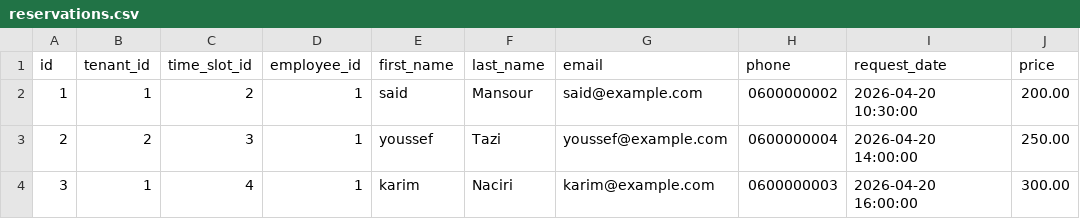
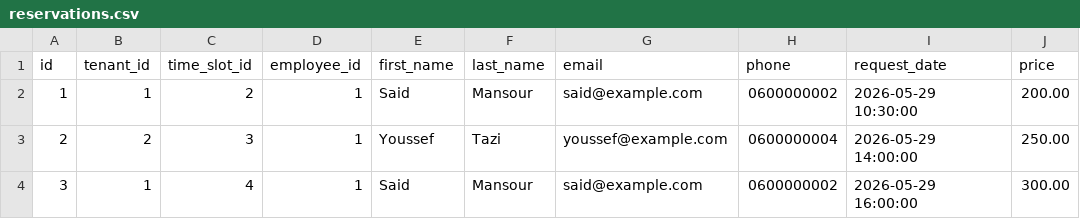
Before and after one commit to Adnane-x87/ProMatch, a CSV file: ProMatch/database/dataCSV/reservations.csv, drawn as a sheet; only a part is shown; the diff names each change by its address in the sheet, - before the commit and + after, or states it on an @@ line.

Commit message:
feat(employee): implement employee role and dashboard functionality
Implement the employee role within the application, including dedicated
routes, middleware, and dashboard views. This update also introduces
attendance tracking (ARRIVED/ABSENT statuses) for reservations.

- Add `EmployeeMiddleware` to protect employee-specific routes.
- Implement `EmployeeController` and dashboard views.
- Update `Reservation` model and `StaffService` to handle attendance
  statuses and improved scheduling logic.
- Add migration to support attendance statuses in the reservations table.
- Update `LoginController` to redirect employees to their dashboard.
- Enhance UI with Preline components and improved select inputs.
- Add unit tests for `StaffService` to cover new attendance and
  scheduling logic.
- Update class diagram to reflect new entity relationships.

```diff
--- a/ProMatch/database/dataCSV/reservations.csv
+++ b/ProMatch/database/dataCSV/reservations.csv
-E2 (first_name): said
+E2 (first_name): Said
-I2 (request_date): 2026-04-20 10:30:00
+I2 (request_date): 2026-05-29 10:30:00
-E3 (first_name): youssef
+E3 (first_name): Youssef
-I3 (request_date): 2026-04-20 14:00:00
+I3 (request_date): 2026-05-29 14:00:00
-E4 (first_name): karim
+E4 (first_name): Said
-F4 (last_name): Naciri
+F4 (last_name): Mansour
-G4 (email): karim@example.com
+G4 (email): said@example.com
-H4 (phone): 0600000003
+H4 (phone): 0600000002
-I4 (request_date): 2026-04-20 16:00:00
+I4 (request_date): 2026-05-29 16:00:00
```
Also changed, not shown: 24 other files.
